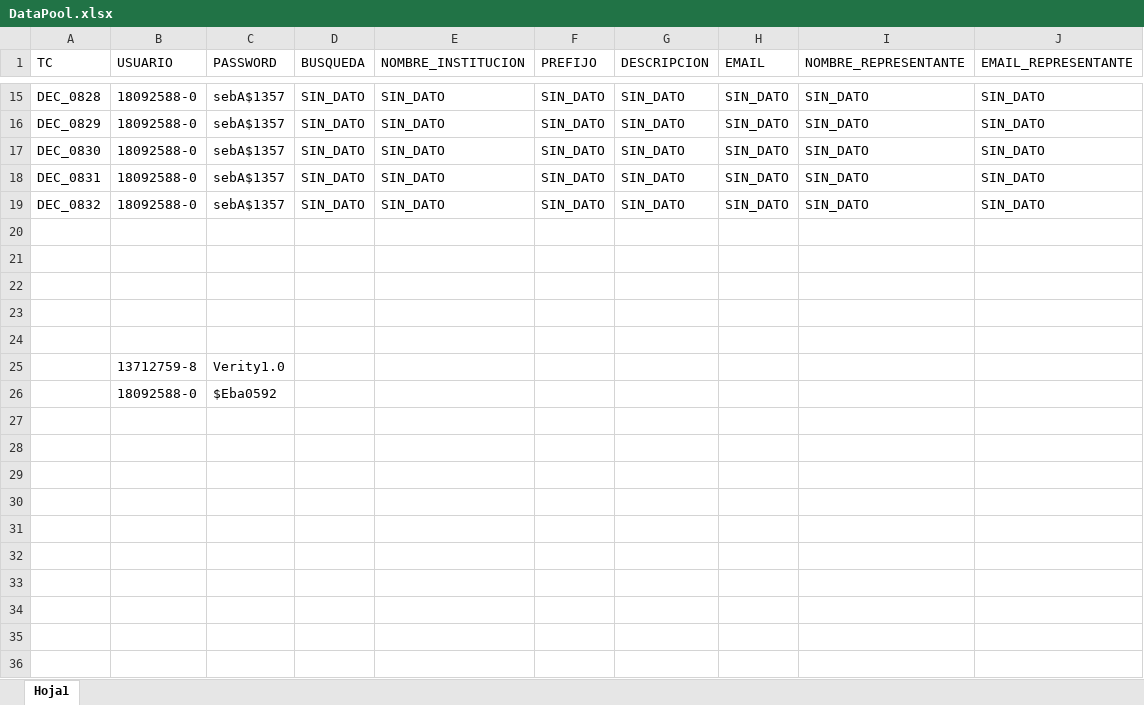
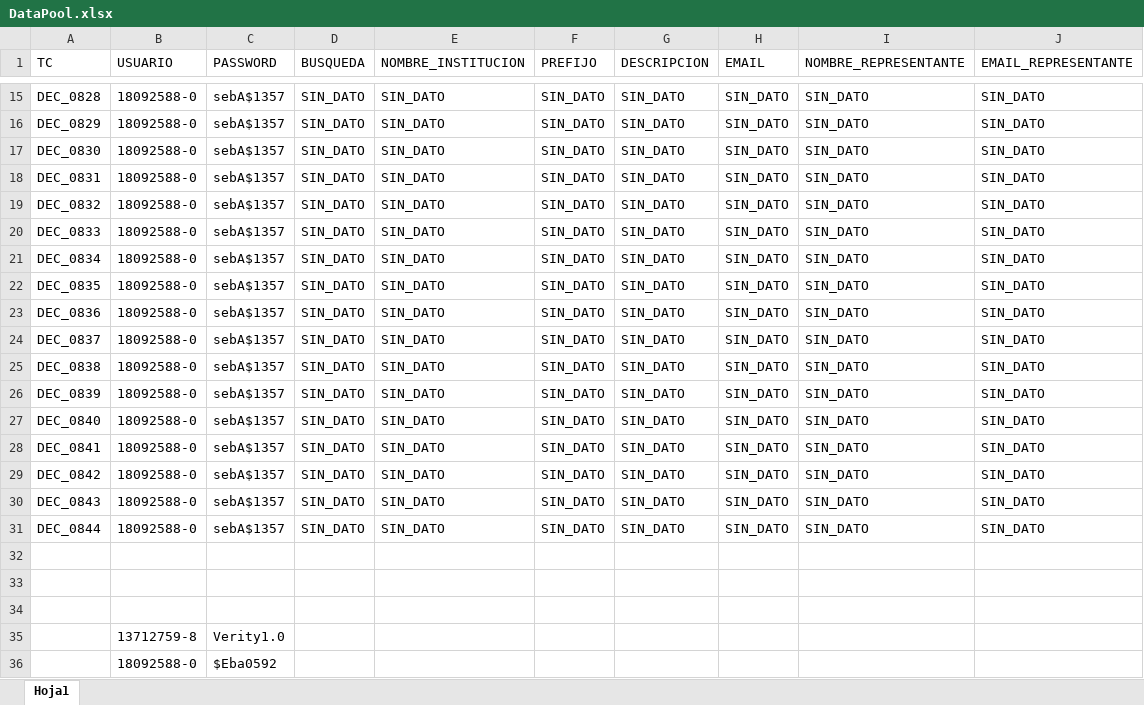
Before and after one commit to VeritySebastianAcuna/DEC5, an Excel workbook: DataPool.xlsx, sheet Hoja1, drawn as a sheet; only a part is shown, gaps mark what is left out; values as stored, in another font and other column widths than the file's, no borders; the diff names each change by its address in the sheet, - before the commit and + after, or states it on an @@ line.

Commit message:
Pull

```diff
--- a/DataPool.xlsx (sheet Hoja1)
+++ b/DataPool.xlsx (sheet Hoja1)
-row 20: (empty)
+row 20: DEC_0833 | 18092588-0 | sebA$1357 | SIN_DATO | SIN_DATO | SIN_DATO | SIN_DATO | SIN_DATO | SIN_DATO | SIN_DATO
-row 21: (empty)
+row 21: DEC_0834 | 18092588-0 | sebA$1357 | SIN_DATO | SIN_DATO | SIN_DATO | SIN_DATO | SIN_DATO | SIN_DATO | SIN_DATO
+row 22: DEC_0835 | 18092588-0 | sebA$1357 | SIN_DATO | SIN_DATO | SIN_DATO | SIN_DATO | SIN_DATO | SIN_DATO | SIN_DATO
+row 23: DEC_0836 | 18092588-0 | sebA$1357 | SIN_DATO | SIN_DATO | SIN_DATO | SIN_DATO | SIN_DATO | SIN_DATO | SIN_DATO
+row 24: DEC_0837 | 18092588-0 | sebA$1357 | SIN_DATO | SIN_DATO | SIN_DATO | SIN_DATO | SIN_DATO | SIN_DATO | SIN_DATO
+row 25: DEC_0838 | 18092588-0 | sebA$1357 | SIN_DATO | SIN_DATO | SIN_DATO | SIN_DATO | SIN_DATO | SIN_DATO | SIN_DATO
+row 26: DEC_0839 | 18092588-0 | sebA$1357 | SIN_DATO | SIN_DATO | SIN_DATO | SIN_DATO | SIN_DATO | SIN_DATO | SIN_DATO
+row 27: DEC_0840 | 18092588-0 | sebA$1357 | SIN_DATO | SIN_DATO | SIN_DATO | SIN_DATO | SIN_DATO | SIN_DATO | SIN_DATO
+row 28: DEC_0841 | 18092588-0 | sebA$1357 | SIN_DATO | SIN_DATO | SIN_DATO | SIN_DATO | SIN_DATO | SIN_DATO | SIN_DATO
+row 29: DEC_0842 | 18092588-0 | sebA$1357 | SIN_DATO | SIN_DATO | SIN_DATO | SIN_DATO | SIN_DATO | SIN_DATO | SIN_DATO
+row 30: DEC_0843 | 18092588-0 | sebA$1357 | SIN_DATO | SIN_DATO | SIN_DATO | SIN_DATO | SIN_DATO | SIN_DATO | SIN_DATO
+row 31: DEC_0844 | 18092588-0 | sebA$1357 | SIN_DATO | SIN_DATO | SIN_DATO | SIN_DATO | SIN_DATO | SIN_DATO | SIN_DATO
```
